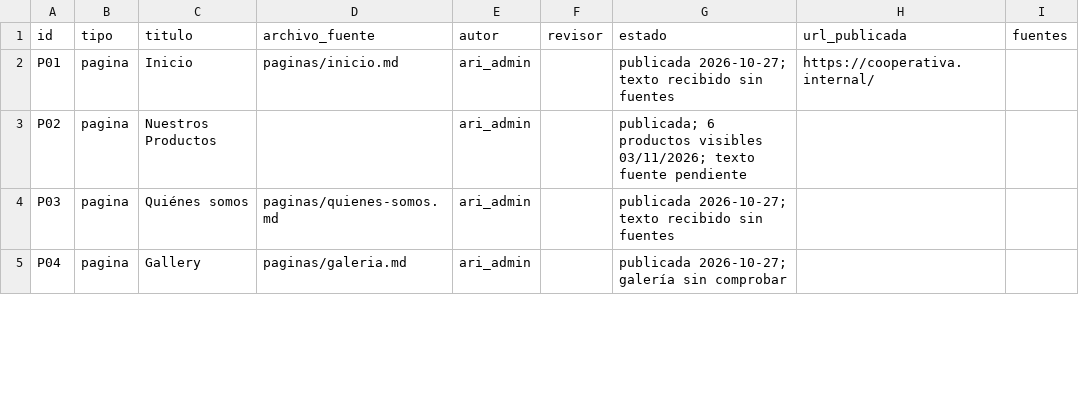
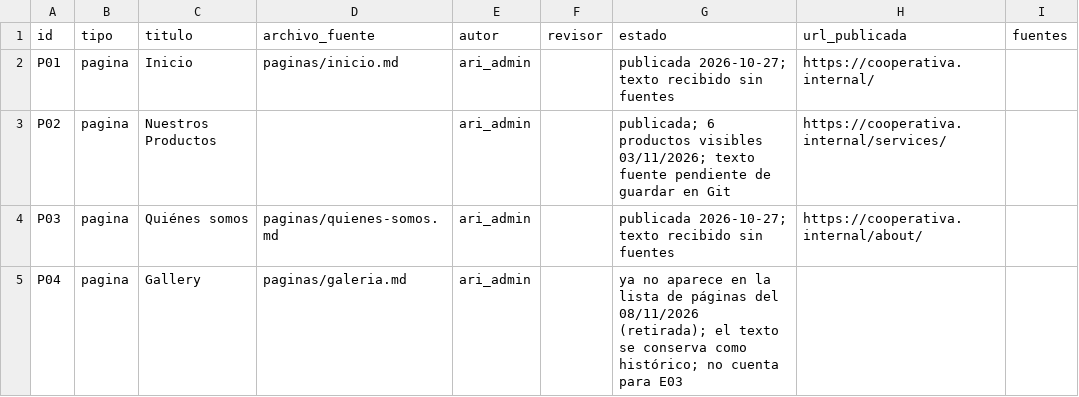
Before and after one commit to Dani-develop/Cooperativa-Agr-cola-Nicoya, a CSV file: contenido/inventario.csv, drawn as a sheet; only a part is shown; the diff covers the shown part only.

Commit message:
docs: sincronizar inventario, contenido, guías y registros con el estado final (campo_liberia, N06, /asociados/)

```diff
--- a/contenido/inventario.csv
+++ b/contenido/inventario.csv
@@ -2,4 +2,4 @@ id,tipo,titulo,archivo_fuente,autor,revisor,estado,url_publicada,fuentes
 P01,pagina,Inicio,paginas/inicio.md,ari_admin,,publicada 2026-10-27; texto recibido sin fuentes,https://cooperativa.internal/,
-P02,pagina,Nuestros Productos,,ari_admin,,publicada; 6 productos visibles 03/11/2026; texto fuente pendiente,,
-P03,pagina,Quiénes somos,paginas/quienes-somos.md,ari_admin,,publicada 2026-10-27; texto recibido sin fuentes,,
-P04,pagina,Gallery,paginas/galeria.md,ari_admin,,publicada 2026-10-27; galería sin comprobar,,
+P02,pagina,Nuestros Productos,,ari_admin,,publicada; 6 productos visibles 03/11/2026; texto fuente pendiente de guardar en Git,https://cooperativa.internal/services/,
+P03,pagina,Quiénes somos,paginas/quienes-somos.md,ari_admin,,publicada 2026-10-27; texto recibido sin fuentes,https://cooperativa.internal/about/,
+P04,pagina,Gallery,paginas/galeria.md,ari_admin,,ya no aparece en la lista de páginas del 08/11/2026 (retirada); el texto se conserva como histórico; no cuenta para E03,,
```
Also changed, not shown: 2 added rows and 3 edited cells elsewhere in this file, 12 other files.
